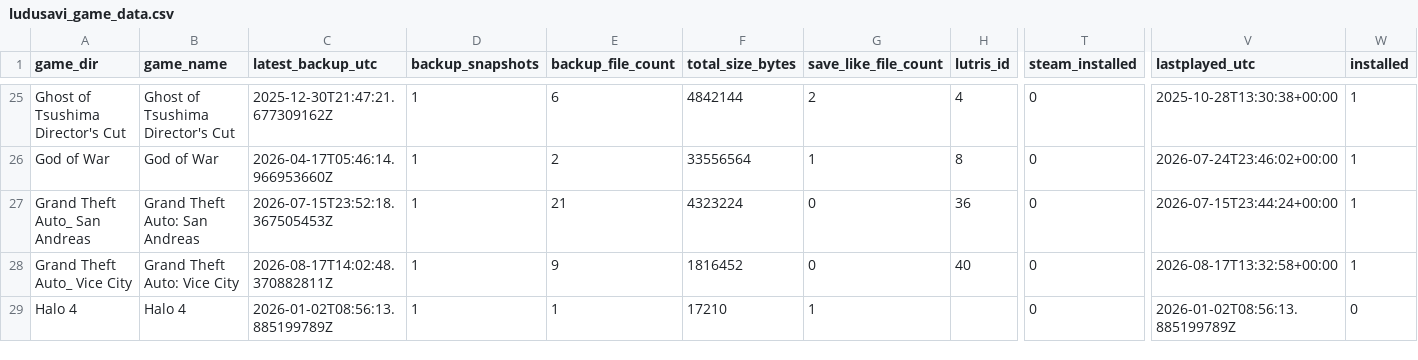
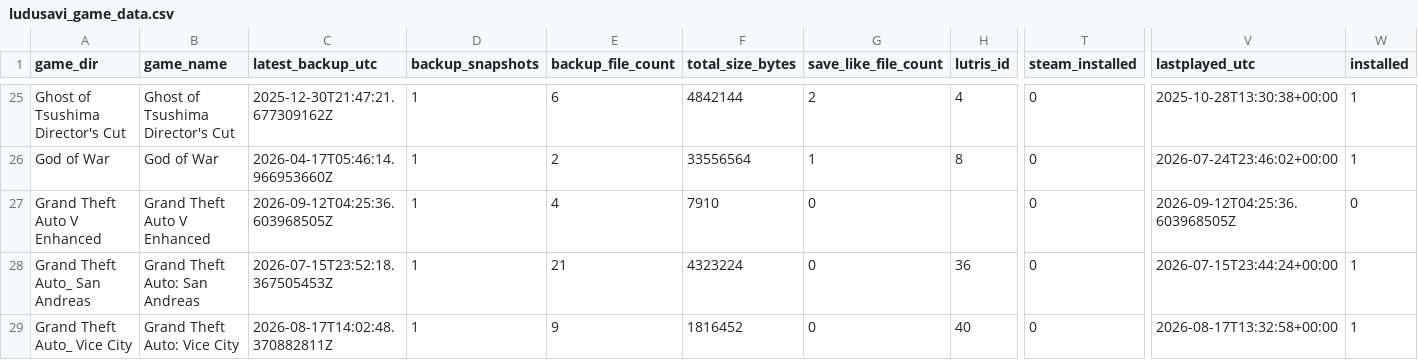
Before and after one commit to x3ero0/ludusavi-stats-public, a CSV file: ludusavi_game_data.csv, drawn as a sheet; only a part is shown, gaps mark what is left out; the shorter side is filled out with more unchanged rows; rows hold the shown columns only; the diff names each change by its address in the sheet, - before the commit and + after, or states it on an @@ line.

```diff
--- a/ludusavi_game_data.csv
+++ b/ludusavi_game_data.csv
+row 27: Grand Theft Auto V Enhanced | Grand Theft Auto V Enhanced | 2026-09-12T04:25:36.603968505Z | 1 | 4 | 7910 | 0 |  | 0 | 2026-09-12T04:25:36.603968505Z | 0
```
